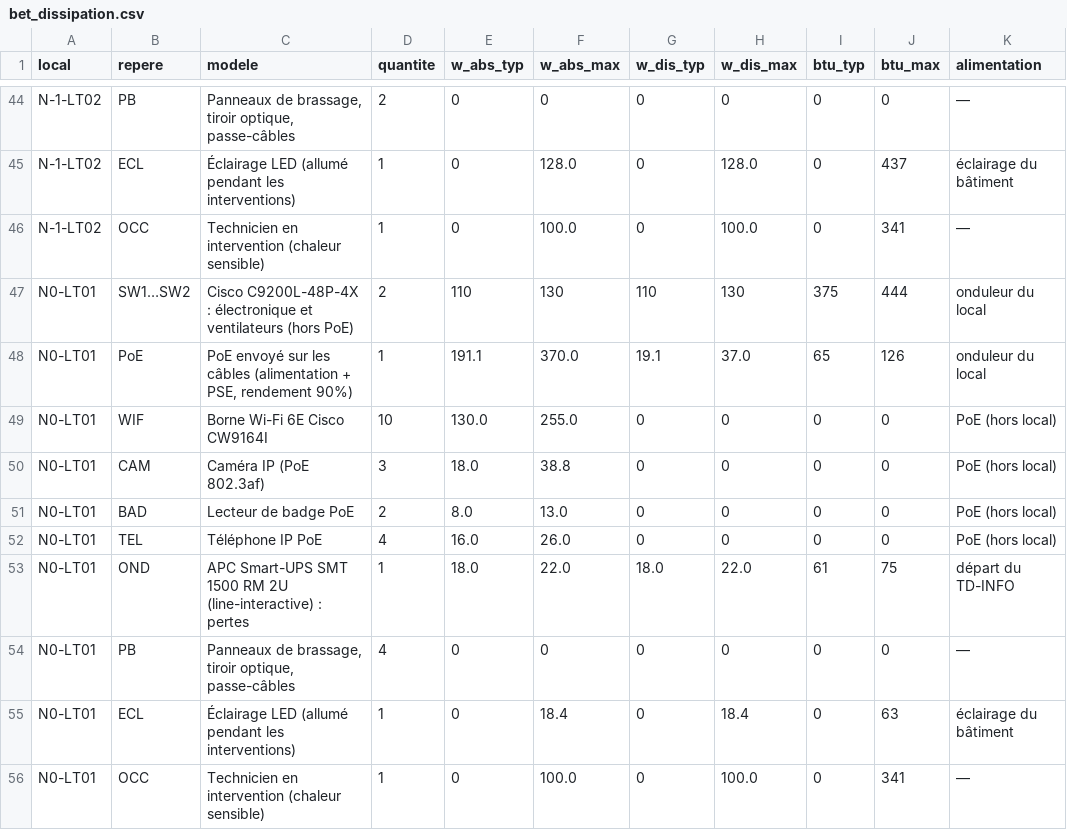
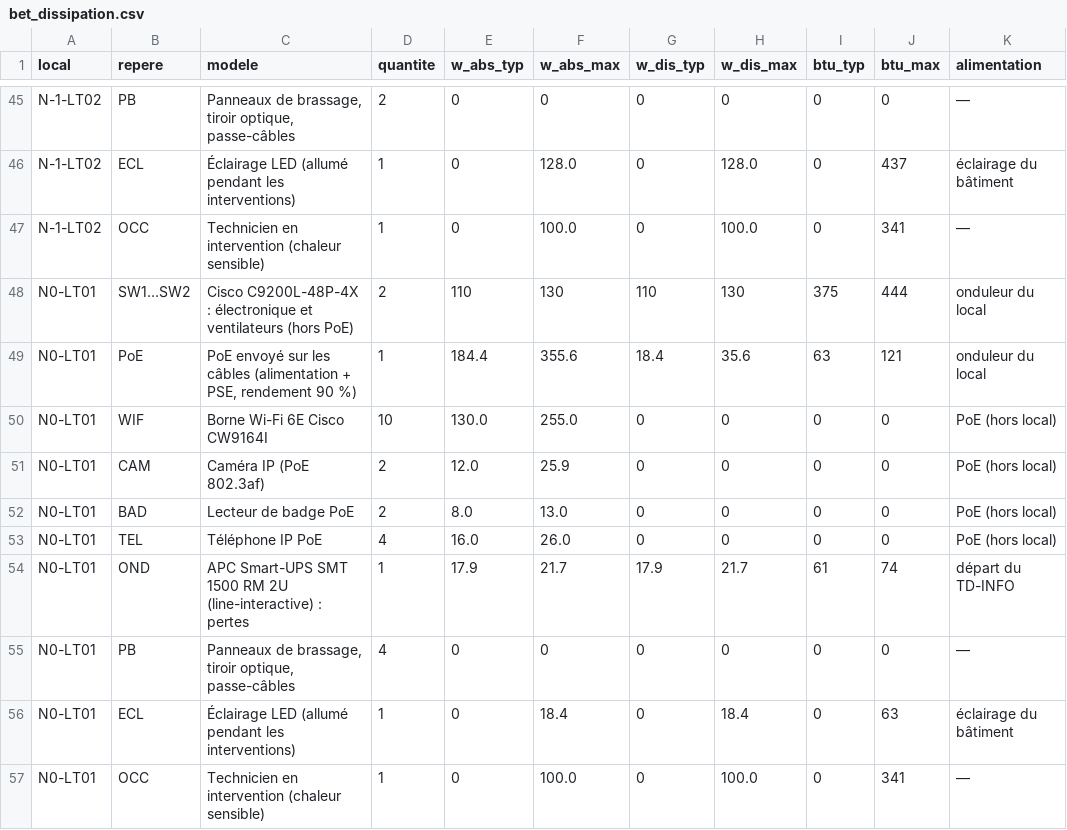
Before and after one commit to MatteoCnda1/projet_IUT, a CSV file: livrables/energie_refroidissement/bet_dissipation.csv, drawn as a sheet; only a part is shown, gaps mark what is left out; addresses are those after the commit; the diff covers the shown part only; the diff names each change by its address in the sheet, - before the commit and + after, or states it on an @@ line.

```diff
--- a/livrables/energie_refroidissement/bet_dissipation.csv
+++ b/livrables/energie_refroidissement/bet_dissipation.csv
-C49 (modele): …PSE, rendement 90%)
+C49 (modele): …PSE, rendement 90 %)
-E49 (w_abs_typ): 191.1
+E49 (w_abs_typ): 184.4
-F49 (w_abs_max): 370.0
+F49 (w_abs_max): 355.6
-G49 (w_dis_typ): 19.1
+G49 (w_dis_typ): 18.4
-H49 (w_dis_max): 37.0
+H49 (w_dis_max): 35.6
-I49 (btu_typ): 65
+I49 (btu_typ): 63
-J49 (btu_max): 126
+J49 (btu_max): 121
-D51 (quantite): 3
+D51 (quantite): 2
-E51 (w_abs_typ): 18.0
+E51 (w_abs_typ): 12.0
-F51 (w_abs_max): 38.8
+F51 (w_abs_max): 25.9
-E54 (w_abs_typ): 18.0
+E54 (w_abs_typ): 17.9
-F54 (w_abs_max): 22.0
+F54 (w_abs_max): 21.7
-G54 (w_dis_typ): 18.0
+G54 (w_dis_typ): 17.9
-H54 (w_dis_max): 22.0
+H54 (w_dis_max): 21.7
-J54 (btu_max): 75
+J54 (btu_max): 74
```
Also changed, not shown: 1 added row and 25 edited cells elsewhere in this file, chiffrage/estimation_infra.csv, livrables/energie_refroidissement/bilan_puissance.csv, 48 other files.
